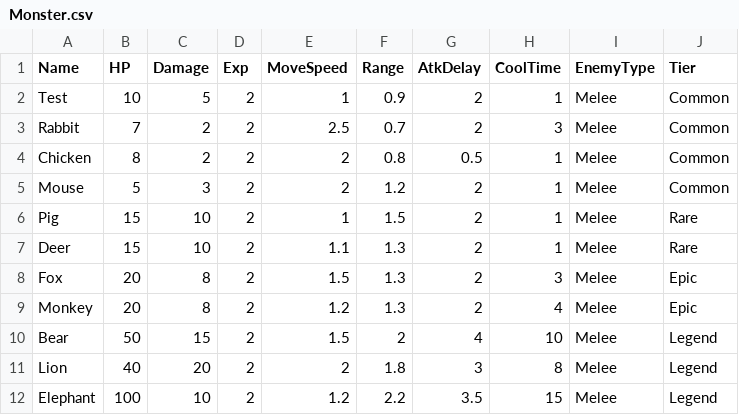
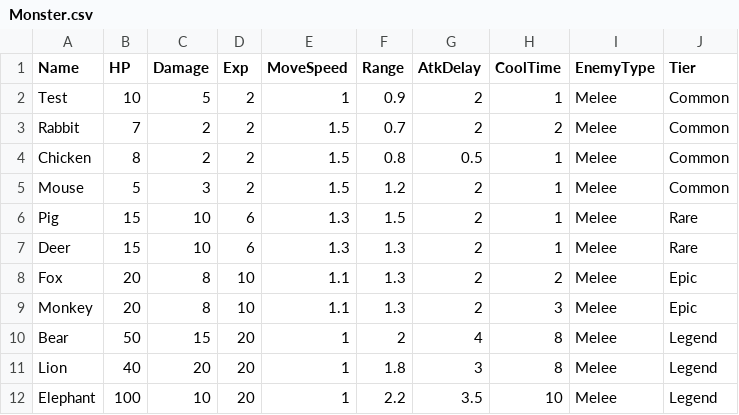
Before and after one commit to HongDaHyun/ProjectAI, a CSV file: ProjectAI/Assets/Scripts/CSV/Monster.csv, drawn as a sheet.

Commit message:
Update Monster.csv

```diff
--- a/ProjectAI/Assets/Scripts/CSV/Monster.csv
+++ b/ProjectAI/Assets/Scripts/CSV/Monster.csv
@@ -2,11 +2,11 @@ Name,HP,Damage,Exp,MoveSpeed,Range,AtkDelay,CoolTime,EnemyType,Tier
 Test,10,5,2,1,0.9,2,1,Melee,Common
-Rabbit,7,2,2,2.5,0.7,2,3,Melee,Common
-Chicken,8,2,2,2,0.8,0.5,1,Melee,Common
-Mouse,5,3,2,2,1.2,2,1,Melee,Common
-Pig,15,10,2,1,1.5,2,1,Melee,Rare
-Deer,15,10,2,1.1,1.3,2,1,Melee,Rare
-Fox,20,8,2,1.5,1.3,2,3,Melee,Epic
-Monkey,20,8,2,1.2,1.3,2,4,Melee,Epic
-Bear,50,15,2,1.5,2,4,10,Melee,Legend
-Lion,40,20,2,2,1.8,3,8,Melee,Legend
-Elephant,100,10,2,1.2,2.2,3.5,15,Melee,Legend
+Rabbit,7,2,2,1.5,0.7,2,2,Melee,Common
+Chicken,8,2,2,1.5,0.8,0.5,1,Melee,Common
+Mouse,5,3,2,1.5,1.2,2,1,Melee,Common
+Pig,15,10,6,1.3,1.5,2,1,Melee,Rare
+Deer,15,10,6,1.3,1.3,2,1,Melee,Rare
+Fox,20,8,10,1.1,1.3,2,2,Melee,Epic
+Monkey,20,8,10,1.1,1.3,2,3,Melee,Epic
+Bear,50,15,20,1,2,4,8,Melee,Legend
+Lion,40,20,20,1,1.8,3,8,Melee,Legend
+Elephant,100,10,20,1,2.2,3.5,10,Melee,Legend
```
